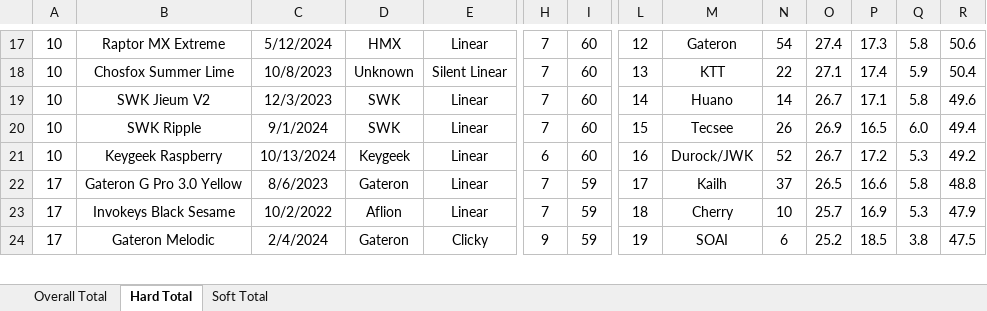
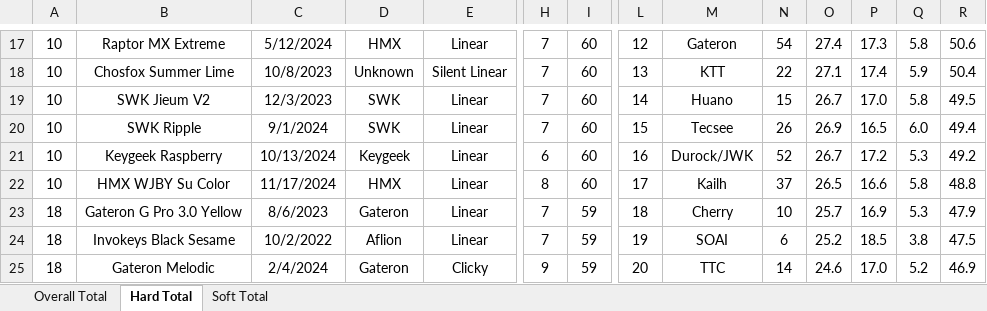
Before and after one commit to ThereminGoat/switch-scores, an Excel workbook: 1-Composite Score Sheet.xlsx, sheet Hard Total, drawn as a sheet; only a part is shown, gaps mark what is left out; values as stored, in another font and other column widths than the file's, no borders; charts and pictures not drawn; addresses are those after the commit; rows hold the shown columns only; the diff covers the shown part only; the diff names each change by its address in the sheet, - before the commit and + after, or states it on an @@ line.

```diff
--- a/1-Composite Score Sheet.xlsx (sheet Hard Total)
+++ b/1-Composite Score Sheet.xlsx (sheet Hard Total)
-N19: 14
+N19: 15
-P19: 17.1
+P19: 17.0
-R19: 49.6
+R19: 49.5
+row 22: 10 | HMX WJBY Su Color | 11/17/2024 | HMX | Linear | 8 | 60 | 17 | Kailh | 37 | 26.5 | 16.6 | 5.8 | 48.8
-A23:A25: 17
+A23:A25: 18
-L23: 17
+L23: 18
-M23: Kailh
+M23: Cherry
-N23: 37
+N23: 10
-O23: 26.5
+O23: 25.7
-P23: 16.6
+P23: 16.9
-Q23: 5.8
+Q23: 5.3
-R23: 48.8
+R23: 47.9
-L24: 18
+L24: 19
-M24: Cherry
+M24: SOAI
-N24: 10
+N24: 6
-O24: 25.7
+O24: 25.2
-P24: 16.9
+P24: 18.5
-Q24: 5.3
+Q24: 3.8
-R24: 47.9
+R24: 47.5
-L25: 19
+L25: 20
-M25: SOAI
+M25: TTC
-N25: 6
+N25: 14
-O25: 25.2
+O25: 24.6
-P25: 18.5
+P25: 17.0
-Q25: 3.8
+Q25: 5.2
-R25: 47.5
+R25: 46.9
```
Also changed, not shown: 7 added rows, 516 edited cells and merged cells elsewhere in this sheet, sheet Overall Total, sheet Soft Total, formulas that keep their value, 7 other files.
